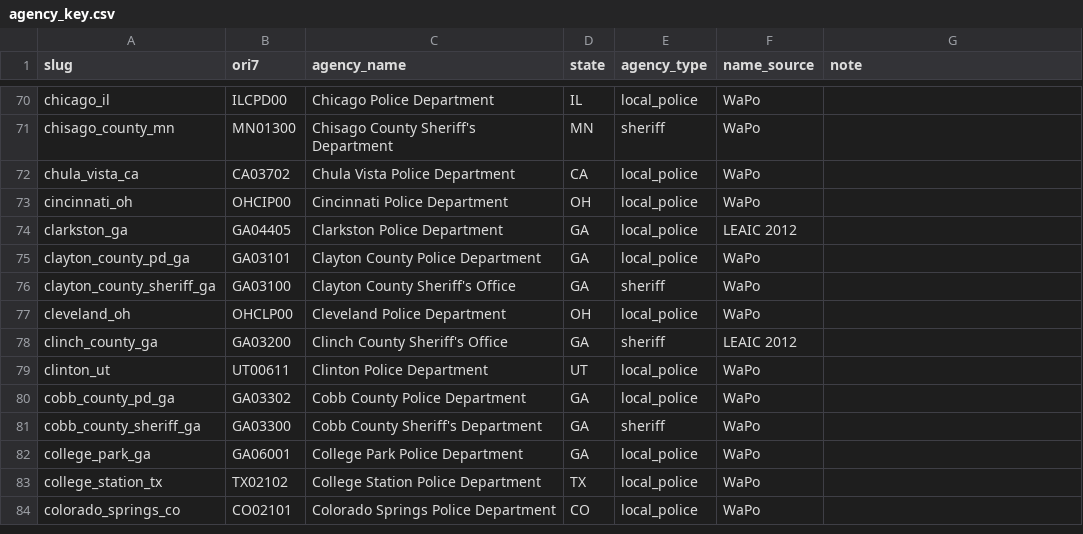
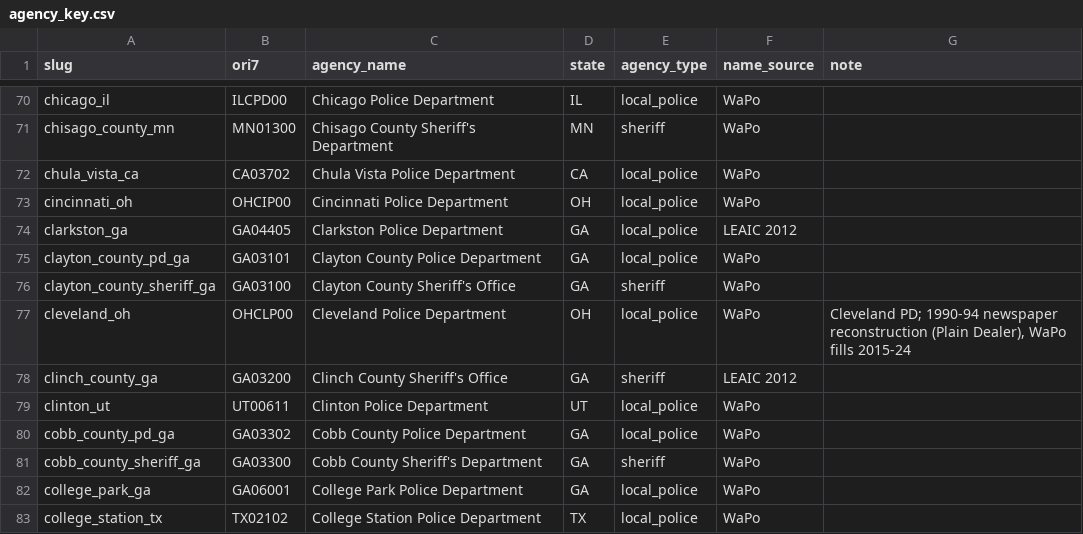
Before and after one commit to jnixy/agency-level-fatal-OIS, a CSV file: data/agency_key.csv, drawn as a sheet; only a part is shown, gaps mark what is left out; the shorter side is filled out with more unchanged rows.

```diff
--- a/data/agency_key.csv
+++ b/data/agency_key.csv
@@ -76,3 +76,3 @@ clayton_county_pd_ga,GA03101,Clayton County Police Department,GA,local_police,Wa
 clayton_county_sheriff_ga,GA03100,Clayton County Sheriff's Office,GA,sheriff,WaPo,
-cleveland_oh,OHCLP00,Cleveland Police Department,OH,local_police,WaPo,
+cleveland_oh,OHCLP00,Cleveland Police Department,OH,local_police,WaPo,"Cleveland PD; 1990-94 newspaper reconstruction (Plain Dealer), WaPo fills 2015-24"
 clinch_county_ga,GA03200,Clinch County Sheriff's Office,GA,sheriff,LEAIC 2012,
```
Also changed, not shown: agency-level-fatal-ois.csv, data/clean/nix_agency_year.csv, 19 other files.
